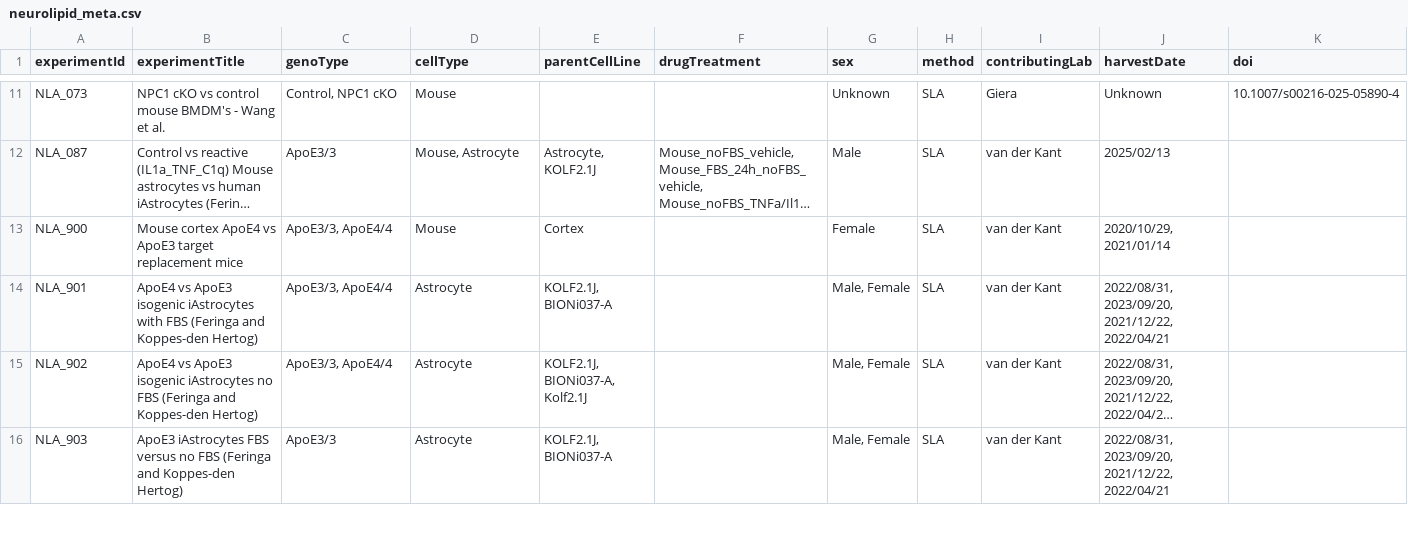
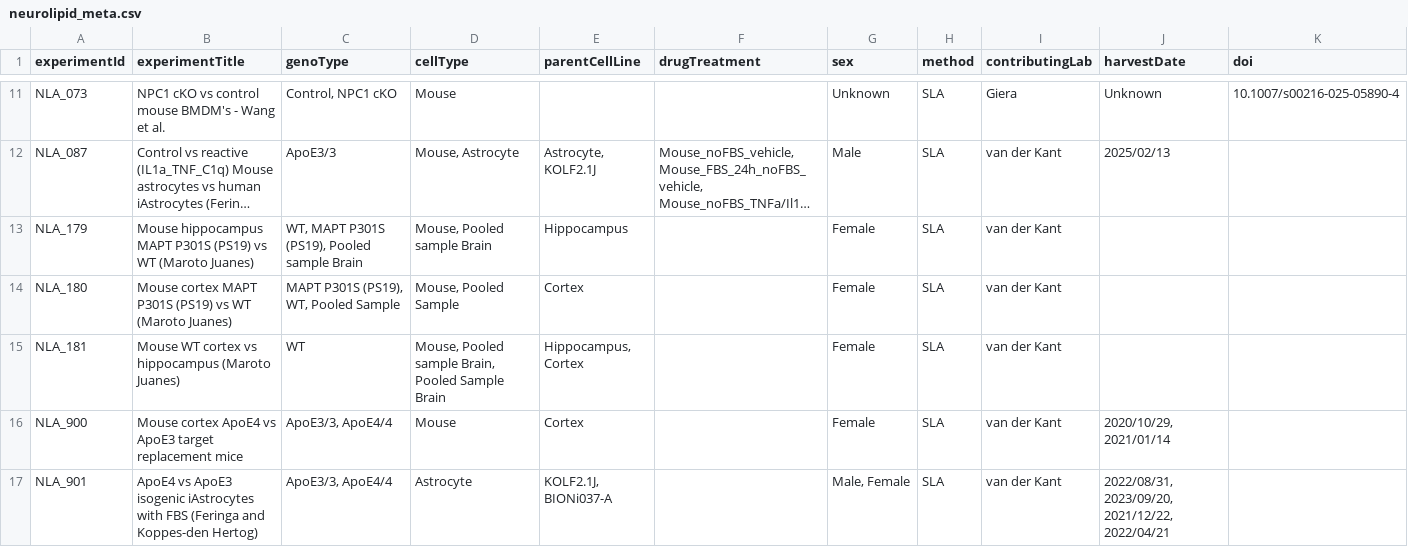
Before and after one commit to CPM-Metabolomics-Lipidomics/soda-light, a CSV file: neurolipid_meta.csv, drawn as a sheet; only a part is shown, gaps mark what is left out; the shorter side is filled out with more unchanged rows; long unchanged cells end in …; the diff names each change by its address in the sheet, - before the commit and + after, or states it on an @@ line.

Commit message:
Data file NLA updated.

```diff
--- a/neurolipid_meta.csv
+++ b/neurolipid_meta.csv
+row 13: NLA_179 | Mouse hippocampus MAPT P301S (PS19) vs WT (Maroto Juanes) | WT, MAPT P301S (PS19), Pooled sample Brain | Mouse, Pooled sample Brain | Hippocampus |  | Female | SLA | van der Kant
+row 14: NLA_180 | Mouse cortex MAPT P301S (PS19) vs WT (Maroto Juanes) | MAPT P301S (PS19), WT, Pooled Sample | Mouse, Pooled Sample | Cortex |  | Female | SLA | van der Kant
+row 15: NLA_181 | Mouse WT cortex vs hippocampus (Maroto Juanes) | WT | Mouse, Pooled sample Brain, Pooled Sample Brain | Hippocampus, Cortex |  | Female | SLA | van der Kant
```
